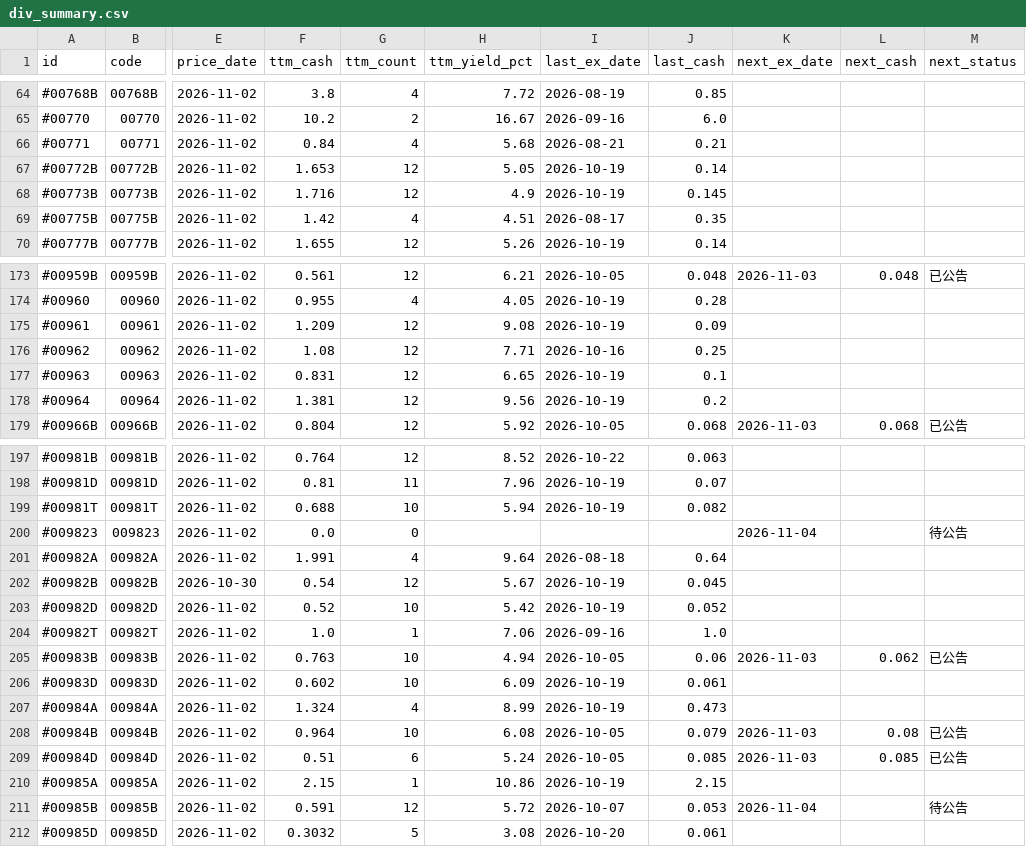
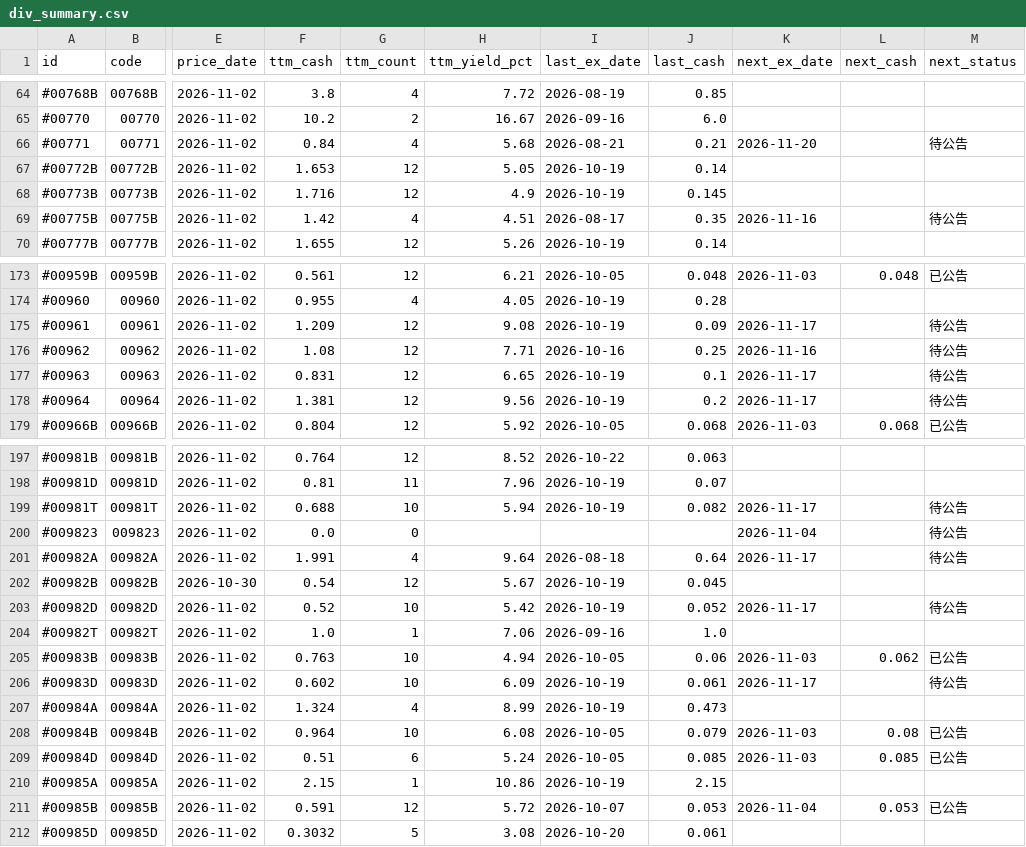
Before and after one commit to stevenhsiehsheng-ctrl/tw-stock-screener, a CSV file: site/data/div_summary.csv, drawn as a sheet; only a part is shown, gaps mark what is left out; the diff covers the shown part only; the diff names each change by its address in the sheet, - before the commit and + after, or states it on an @@ line.

```diff
--- a/site/data/div_summary.csv
+++ b/site/data/div_summary.csv
-K66 (next_ex_date): (empty)
+K66 (next_ex_date): 2026-11-20
-M66 (next_status): (empty)
+M66 (next_status): 待公告
-K69 (next_ex_date): (empty)
+K69 (next_ex_date): 2026-11-16
-M69 (next_status): (empty)
+M69 (next_status): 待公告
-K175 (next_ex_date): (empty)
+K175 (next_ex_date): 2026-11-17
-M175:M178 (next_status): (empty)
+M175:M178 (next_status): 待公告
-K176 (next_ex_date): (empty)
+K176 (next_ex_date): 2026-11-16
-K177:K178 (next_ex_date): (empty)
+K177:K178 (next_ex_date): 2026-11-17
-K199 (next_ex_date): (empty)
+K199 (next_ex_date): 2026-11-17
-M199 (next_status): (empty)
+M199 (next_status): 待公告
-K201 (next_ex_date): (empty)
+K201 (next_ex_date): 2026-11-17
-M201 (next_status): (empty)
+M201 (next_status): 待公告
-K203 (next_ex_date): (empty)
+K203 (next_ex_date): 2026-11-17
-M203 (next_status): (empty)
+M203 (next_status): 待公告
-K206 (next_ex_date): (empty)
+K206 (next_ex_date): 2026-11-17
-M206 (next_status): (empty)
+M206 (next_status): 待公告
-L211 (next_cash): (empty)
+L211 (next_cash): 0.053
-M211 (next_status): 待公告
+M211 (next_status): 已公告
```
Also changed, not shown: 54 edited cells elsewhere in this file, site/data/dividends.csv, 38 other files.
